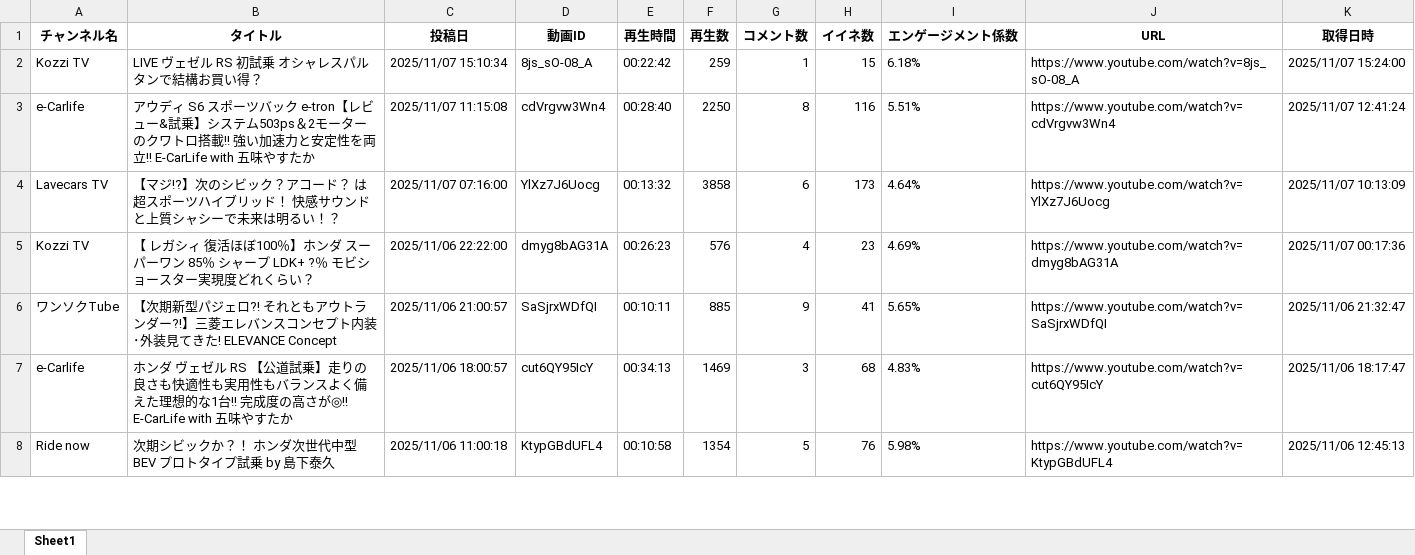
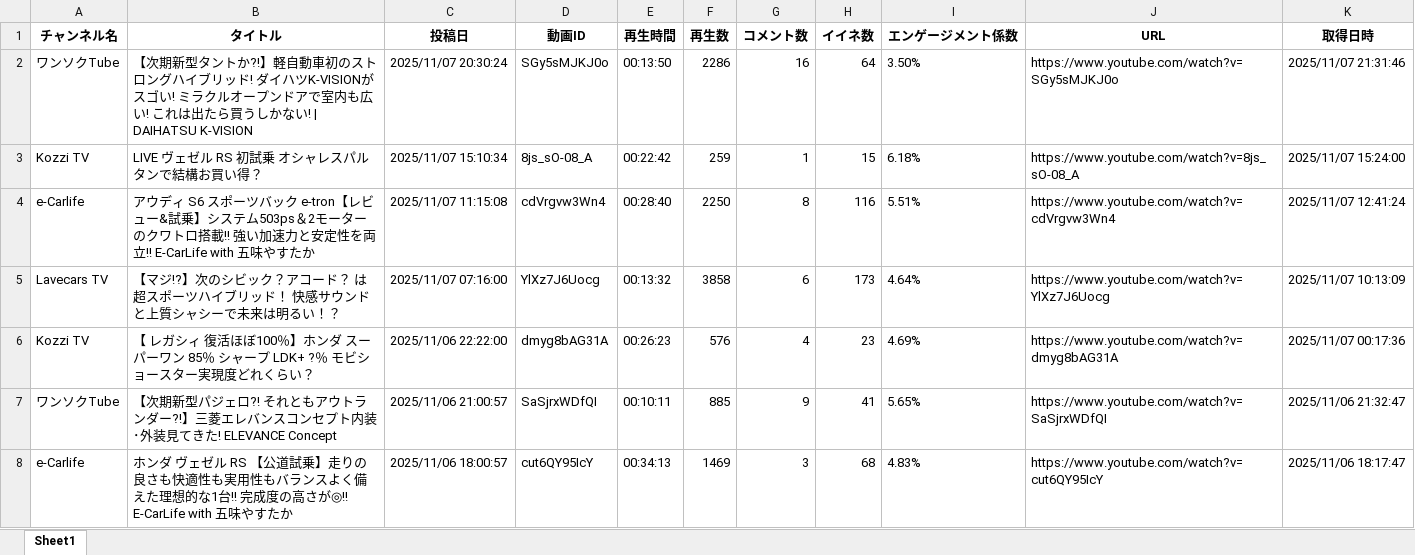
Before and after one commit to Takayoshi19890810/251015_YouTubeList, an Excel workbook: youtube_videos.xlsx, sheet Sheet1, drawn as a sheet; only a part is shown; the shorter side is filled out with more unchanged rows; values as stored, in another font and other column widths than the file's, no borders; the diff names each change by its address in the sheet, - before the commit and + after, or states it on an @@ line.

```diff
--- a/youtube_videos.xlsx (sheet Sheet1)
+++ b/youtube_videos.xlsx (sheet Sheet1)
+row 2: ワンソクTube | 【次期新型タントか?!】軽自動車初のストロングハイブリッド! ダイハツK-VISIONがスゴい! ミラクルオープンドアで室内も広い! これは出たら買うしかない! | DAIHATSU K-VISION | 2025/11/07 20:30:24 | SGy5sMJKJ0o | 00:13:50 | 2286 | 16 | 64 | 3.50% | https://www.youtube.com/watch?v=SGy5sMJKJ0o | 2025/11/07 21:31:46
```
